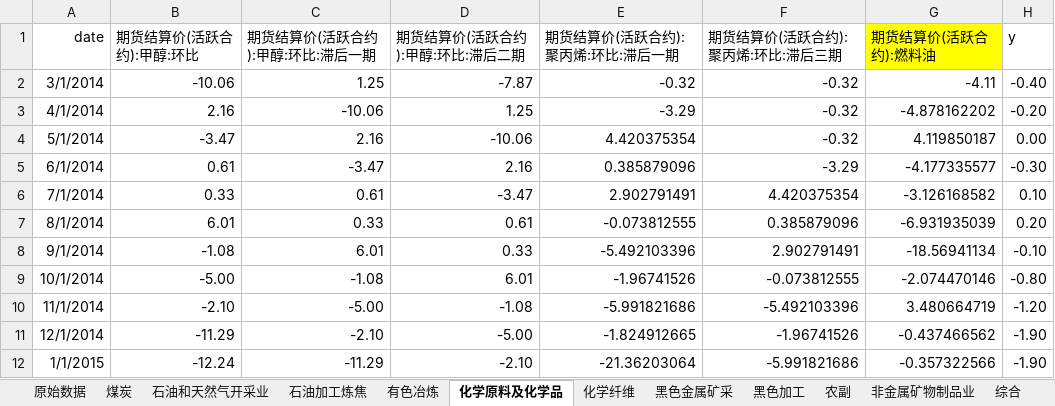
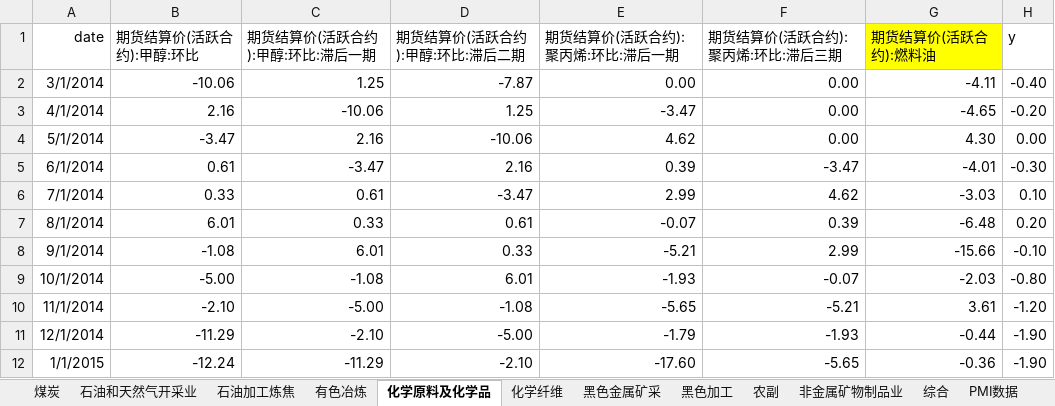
Before and after one commit to 0x-Yolo/Data_Tools, an Excel workbook: PPI-models/PPI预测模型数据.xlsx, sheet 化学原料及化学品, drawn as a sheet; only a part is shown; values as stored, in another font and other column widths than the file's, no borders; the diff covers the shown part only; the diff names each change by its address in the sheet, - before the commit and + after, or states it on an @@ line.

```diff
--- a/PPI-models/PPI预测模型数据.xlsx (sheet 化学原料及化学品)
+++ b/PPI-models/PPI预测模型数据.xlsx (sheet 化学原料及化学品)
-E2 (期货结算价(活跃合约):聚丙烯:环比:滞后一期): -0.32
+E2 (期货结算价(活跃合约):聚丙烯:环比:滞后一期): 0.00
-F2:F4 (期货结算价(活跃合约):聚丙烯:环比:滞后三期): -0.32
+F2:F4 (期货结算价(活跃合约):聚丙烯:环比:滞后三期): 0.00
-E3 (期货结算价(活跃合约):聚丙烯:环比:滞后一期): -3.29
+E3 (期货结算价(活跃合约):聚丙烯:环比:滞后一期): -3.47
-G3 (期货结算价(活跃合约):燃料油): -4.878162202
+G3 (期货结算价(活跃合约):燃料油): -4.65
-E4 (期货结算价(活跃合约):聚丙烯:环比:滞后一期): 4.420375354
+E4 (期货结算价(活跃合约):聚丙烯:环比:滞后一期): 4.62
-G4 (期货结算价(活跃合约):燃料油): 4.119850187
+G4 (期货结算价(活跃合约):燃料油): 4.30
-E5 (期货结算价(活跃合约):聚丙烯:环比:滞后一期): 0.385879096
+E5 (期货结算价(活跃合约):聚丙烯:环比:滞后一期): 0.39
-F5 (期货结算价(活跃合约):聚丙烯:环比:滞后三期): -3.29
+F5 (期货结算价(活跃合约):聚丙烯:环比:滞后三期): -3.47
-G5 (期货结算价(活跃合约):燃料油): -4.177335577
+G5 (期货结算价(活跃合约):燃料油): -4.01
-E6 (期货结算价(活跃合约):聚丙烯:环比:滞后一期): 2.902791491
+E6 (期货结算价(活跃合约):聚丙烯:环比:滞后一期): 2.99
-F6 (期货结算价(活跃合约):聚丙烯:环比:滞后三期): 4.420375354
+F6 (期货结算价(活跃合约):聚丙烯:环比:滞后三期): 4.62
-G6 (期货结算价(活跃合约):燃料油): -3.126168582
+G6 (期货结算价(活跃合约):燃料油): -3.03
-E7 (期货结算价(活跃合约):聚丙烯:环比:滞后一期): -0.073812555
+E7 (期货结算价(活跃合约):聚丙烯:环比:滞后一期): -0.07
-F7 (期货结算价(活跃合约):聚丙烯:环比:滞后三期): 0.385879096
+F7 (期货结算价(活跃合约):聚丙烯:环比:滞后三期): 0.39
-G7 (期货结算价(活跃合约):燃料油): -6.931935039
+G7 (期货结算价(活跃合约):燃料油): -6.48
-E8 (期货结算价(活跃合约):聚丙烯:环比:滞后一期): -5.492103396
+E8 (期货结算价(活跃合约):聚丙烯:环比:滞后一期): -5.21
-F8 (期货结算价(活跃合约):聚丙烯:环比:滞后三期): 2.902791491
+F8 (期货结算价(活跃合约):聚丙烯:环比:滞后三期): 2.99
-G8 (期货结算价(活跃合约):燃料油): -18.56941134
+G8 (期货结算价(活跃合约):燃料油): -15.66
-E9 (期货结算价(活跃合约):聚丙烯:环比:滞后一期): -1.96741526
+E9 (期货结算价(活跃合约):聚丙烯:环比:滞后一期): -1.93
-F9 (期货结算价(活跃合约):聚丙烯:环比:滞后三期): -0.073812555
+F9 (期货结算价(活跃合约):聚丙烯:环比:滞后三期): -0.07
-G9 (期货结算价(活跃合约):燃料油): -2.074470146
+G9 (期货结算价(活跃合约):燃料油): -2.03
-E10 (期货结算价(活跃合约):聚丙烯:环比:滞后一期): -5.991821686
+E10 (期货结算价(活跃合约):聚丙烯:环比:滞后一期): -5.65
-F10 (期货结算价(活跃合约):聚丙烯:环比:滞后三期): -5.492103396
+F10 (期货结算价(活跃合约):聚丙烯:环比:滞后三期): -5.21
-G10 (期货结算价(活跃合约):燃料油): 3.480664719
+G10 (期货结算价(活跃合约):燃料油): 3.61
-E11 (期货结算价(活跃合约):聚丙烯:环比:滞后一期): -1.824912665
+E11 (期货结算价(活跃合约):聚丙烯:环比:滞后一期): -1.79
-F11 (期货结算价(活跃合约):聚丙烯:环比:滞后三期): -1.96741526
+F11 (期货结算价(活跃合约):聚丙烯:环比:滞后三期): -1.93
-G11 (期货结算价(活跃合约):燃料油): -0.437466562
+G11 (期货结算价(活跃合约):燃料油): -0.44
-E12 (期货结算价(活跃合约):聚丙烯:环比:滞后一期): -21.36203064
+E12 (期货结算价(活跃合约):聚丙烯:环比:滞后一期): -17.60
-F12 (期货结算价(活跃合约):聚丙烯:环比:滞后三期): -5.991821686
+F12 (期货结算价(活跃合约):聚丙烯:环比:滞后三期): -5.65
-G12 (期货结算价(活跃合约):燃料油): -0.357322566
+G12 (期货结算价(活跃合约):燃料油): -0.36
```
Also changed, not shown: 199 edited cells and cell formats elsewhere in this sheet, sheet 综合, sheet 化学纤维, sheet 所用指标, sheet 农副, sheet 黑色金属矿采, sheet 非金属矿物制品业, 7 more sheets, other sheet tabs, formulas that keep their value.
